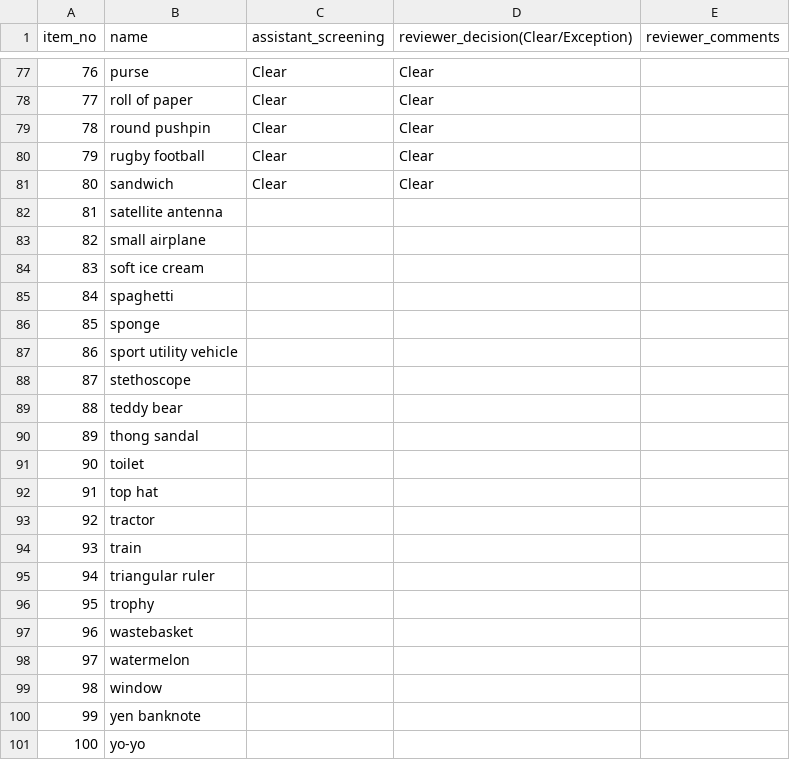
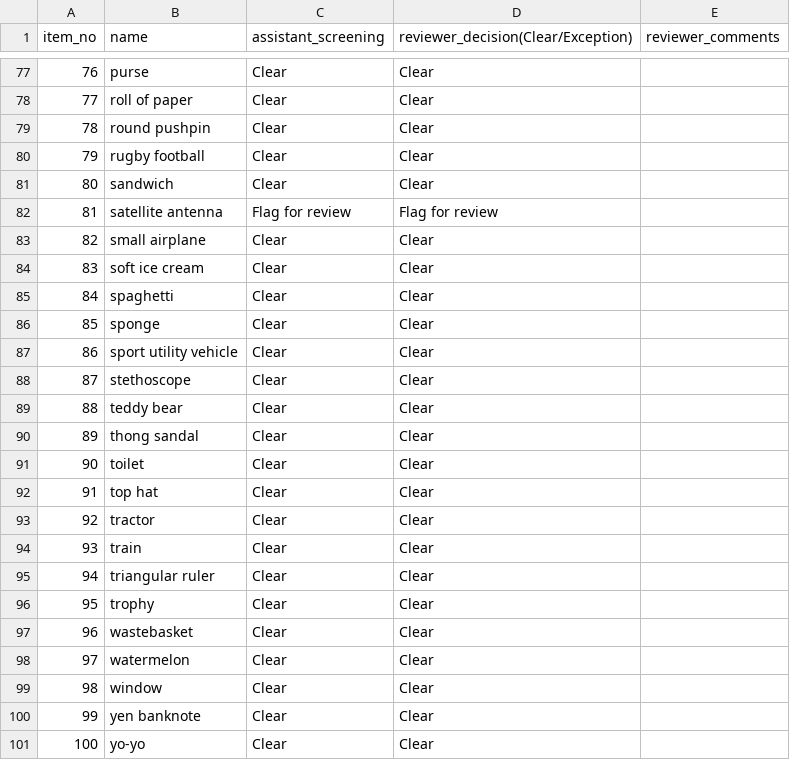
Before and after one commit to K-Siddharth-Reddy-CR7/ai-tax-auditor7, a CSV file: research_paper/experiments/pilot/p7_plain_scan_progress_v4.csv, drawn as a sheet; only a part is shown, gaps mark what is left out.

```diff
--- a/research_paper/experiments/pilot/p7_plain_scan_progress_v4.csv
+++ b/research_paper/experiments/pilot/p7_plain_scan_progress_v4.csv
@@ -81,21 +81,21 @@ item_no,name,assistant_screening,reviewer_decision(Clear/Exception),reviewer_com
 80,sandwich,Clear,Clear,
-81,satellite antenna,,,
-82,small airplane,,,
-83,soft ice cream,,,
-84,spaghetti,,,
-85,sponge,,,
-86,sport utility vehicle,,,
-87,stethoscope,,,
-88,teddy bear,,,
-89,thong sandal,,,
-90,toilet,,,
-91,top hat,,,
-92,tractor,,,
-93,train,,,
-94,triangular ruler,,,
-95,trophy,,,
-96,wastebasket,,,
-97,watermelon,,,
-98,window,,,
-99,yen banknote,,,
-100,yo-yo,,,
+81,satellite antenna,Flag for review,Flag for review,
+82,small airplane,Clear,Clear,
+83,soft ice cream,Clear,Clear,
+84,spaghetti,Clear,Clear,
+85,sponge,Clear,Clear,
+86,sport utility vehicle,Clear,Clear,
+87,stethoscope,Clear,Clear,
+88,teddy bear,Clear,Clear,
+89,thong sandal,Clear,Clear,
+90,toilet,Clear,Clear,
+91,top hat,Clear,Clear,
+92,tractor,Clear,Clear,
+93,train,Clear,Clear,
+94,triangular ruler,Clear,Clear,
+95,trophy,Clear,Clear,
+96,wastebasket,Clear,Clear,
+97,watermelon,Clear,Clear,
+98,window,Clear,Clear,
+99,yen banknote,Clear,Clear,
+100,yo-yo,Clear,Clear,
```
Also changed, not shown: 1 other file.
